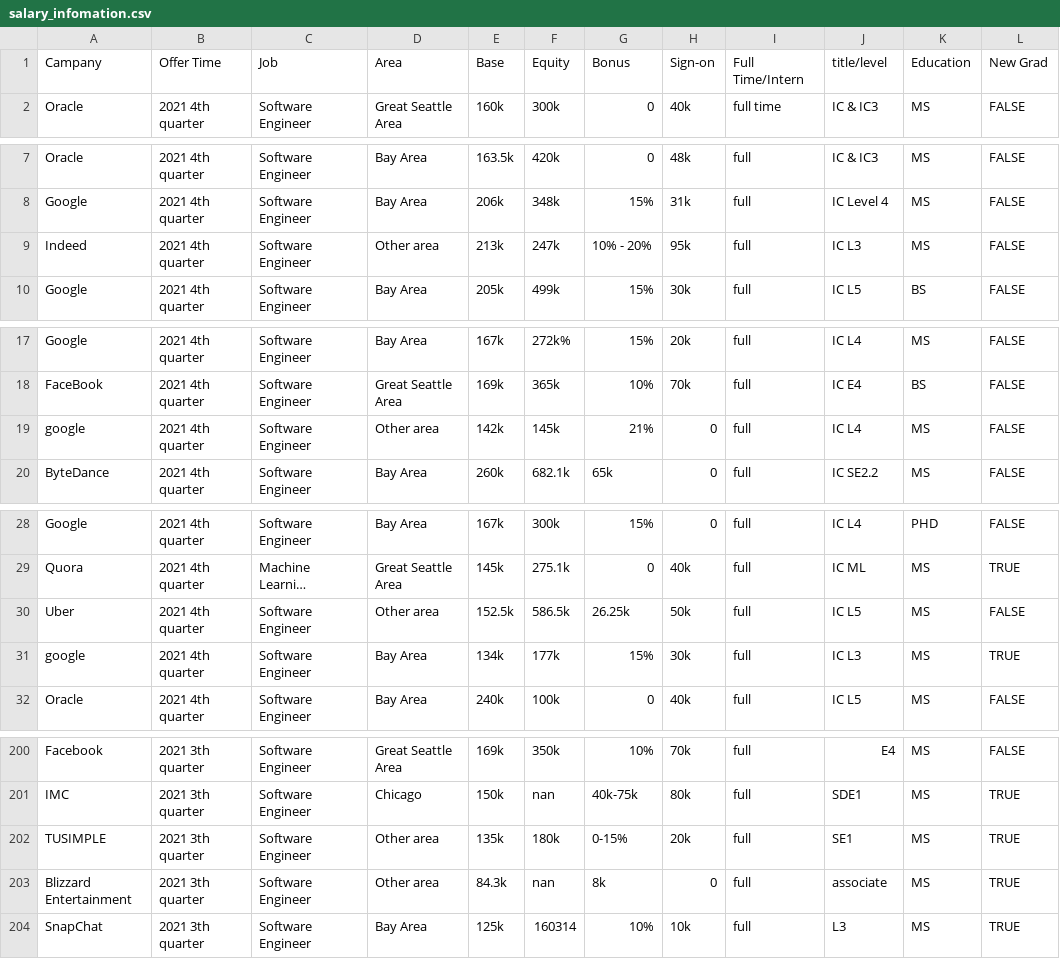
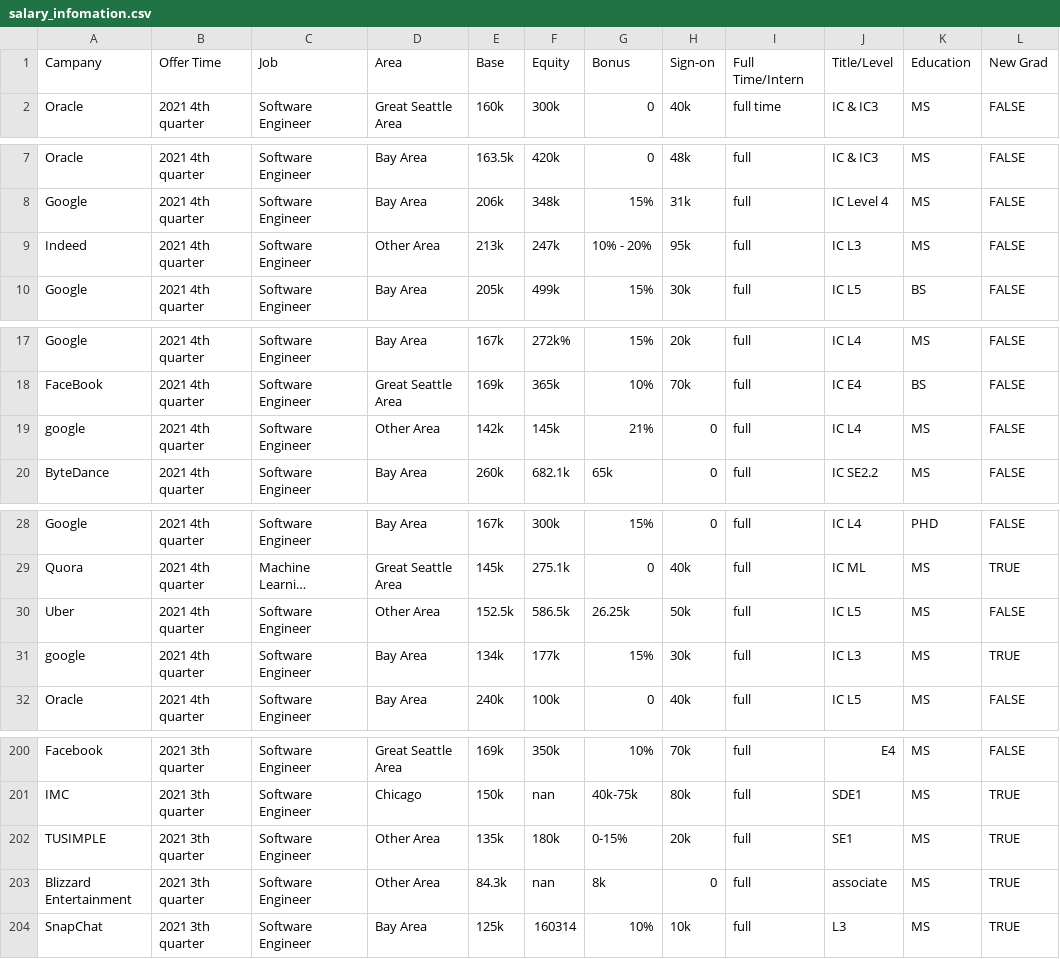
Before and after one commit to dorothyjx/damg-6105-Final-Project, a CSV file: salary_infomation.csv, drawn as a sheet; only a part is shown, gaps mark what is left out; long unchanged cells end in …; the diff covers the shown part only; the diff names each change by its address in the sheet, - before the commit and + after, or states it on an @@ line.

Commit message:
modify Title Area, Title title/level

```diff
--- a/salary_infomation.csv
+++ b/salary_infomation.csv
-J1: title/level
+J1: Title/Level
-D9: Other area
+D9: Other Area
-D19: Other area
+D19: Other Area
-D30: Other area
+D30: Other Area
-D202:D203: Other area
+D202:D203: Other Area
```
Also changed, not shown: 19 edited cells elsewhere in this file.
